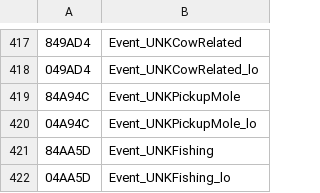
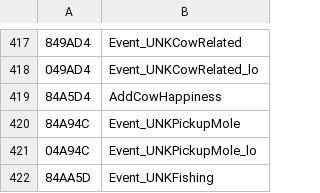
Before and after one commit to RodoLy/HarvestMoonSnesDecomp, a TSV file: data/decomp_names.tsv, drawn as a sheet; only a part is shown, gaps mark what is left out; the shorter side is filled out with more unchanged rows.

Commit message:
Comprobador: ROM y punteros largos, una rutina por cuadro, depuración
- hm_bus_rd8/16, hm_bus_wr8/16, hm_dp_long: [dp],Y y lectura de la ROM
  (g_rom) para las reescrituras.
- Nombres manuales para rutinas que HM-Decomp solo tiene como etiqueta
  local (AddCowHappiness); progress.py las cuenta aparte.
- Prueba al azar: una rutina por cuadro (el vigilante de 5 s es por
  cuadro), PB = banco de la rutina al entrar con JSL, bandera I encendida
  y sin deadline del intérprete.
- HM_DECOMP_DIFF_ALL, HM_DECOMP_FUZZ_ONLY, HM_DECOMP_FUZZ_CALL.

```diff
--- a/data/decomp_names.tsv
+++ b/data/decomp_names.tsv
@@ -418,2 +418,3 @@
 049AD4	Event_UNKCowRelated_lo
+84A5D4	AddCowHappiness
 84A94C	Event_UNKPickupMole
```
Also changed, not shown: 5 other files.
